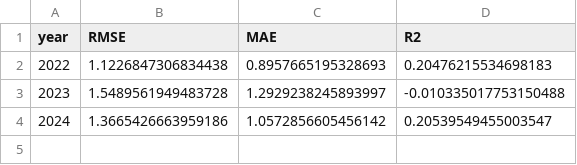
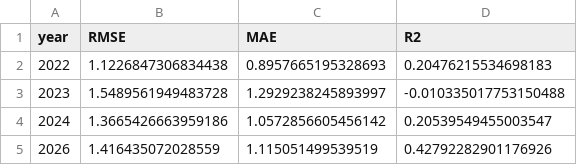
Before and after one commit to doacmy/FluAttn, a CSV file: time_result/liao.csv, drawn as a sheet; the diff names each change by its address in the sheet, - before the commit and + after, or states it on an @@ line.

```diff
--- a/time_result/liao.csv
+++ b/time_result/liao.csv
+row 5: 2026 | 1.416435072028559 | 1.115051499539519 | 0.42792282901176926
```
Also changed, not shown: comparision/yao/2024/aux_1_record.csv, time_result/li.csv, 10 other files.
